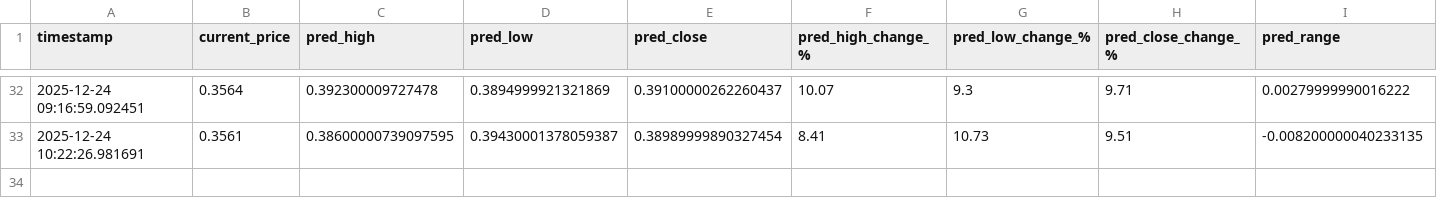
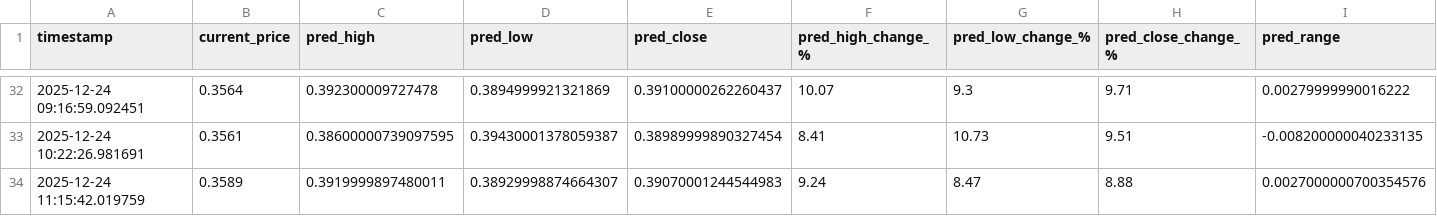
Before and after one commit to winningtrendingbots/winningtrendingbots.github.io, a CSV file: prediction_tracker.csv, drawn as a sheet; only a part is shown, gaps mark what is left out; rows hold the shown columns only; the diff names each change by its address in the sheet, - before the commit and + after, or states it on an @@ line.

```diff
--- a/prediction_tracker.csv
+++ b/prediction_tracker.csv
+row 34: 2025-12-24 11:15:42.019759 | 0.3589 | 0.3919999897480011 | 0.38929998874664307 | 0.39070001244544983 | 9.24 | 8.47 | 8.88 | 0.0027000000700354576
```
Also changed, not shown: 1 other file.
